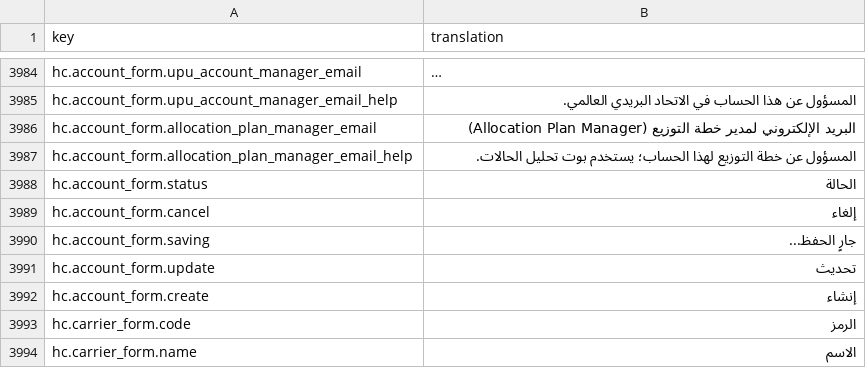
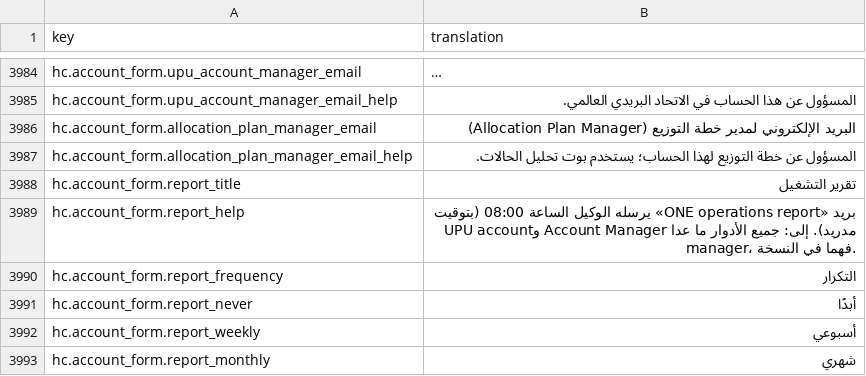
Before and after one commit to IgnacioFernandezSoriano/ONEMS, a CSV file: public/locales/ar.csv, drawn as a sheet; only a part is shown, gaps mark what is left out; the shorter side is filled out with more unchanged rows; long unchanged cells end in …; the diff covers the shown part only.

```diff
--- a/public/locales/ar.csv
+++ b/public/locales/ar.csv
@@ -3987 +3987,7 @@ hc.account_form.allocation_plan_manager_email,البريد الإلكتروني
 hc.account_form.allocation_plan_manager_email_help,المسؤول عن خطة التوزيع لهذا الحساب؛ يستخدم بوت تحليل الحالات.
+hc.account_form.report_title,تقرير التشغيل
+hc.account_form.report_help,بريد «ONE operations report» يرسله الوكيل الساعة 08:00 (بتوقيت مدريد). إلى: جميع الأدوار ما عدا Account Manager وUPU account manager، فهما في النسخة.
+hc.account_form.report_frequency,التكرار
+hc.account_form.report_never,أبدًا
+hc.account_form.report_weekly,أسبوعي
+hc.account_form.report_monthly,شهري
```
Also changed, not shown: 5 added rows elsewhere in this file, public/locales/en.csv, public/locales/es.csv, 5 other files.
